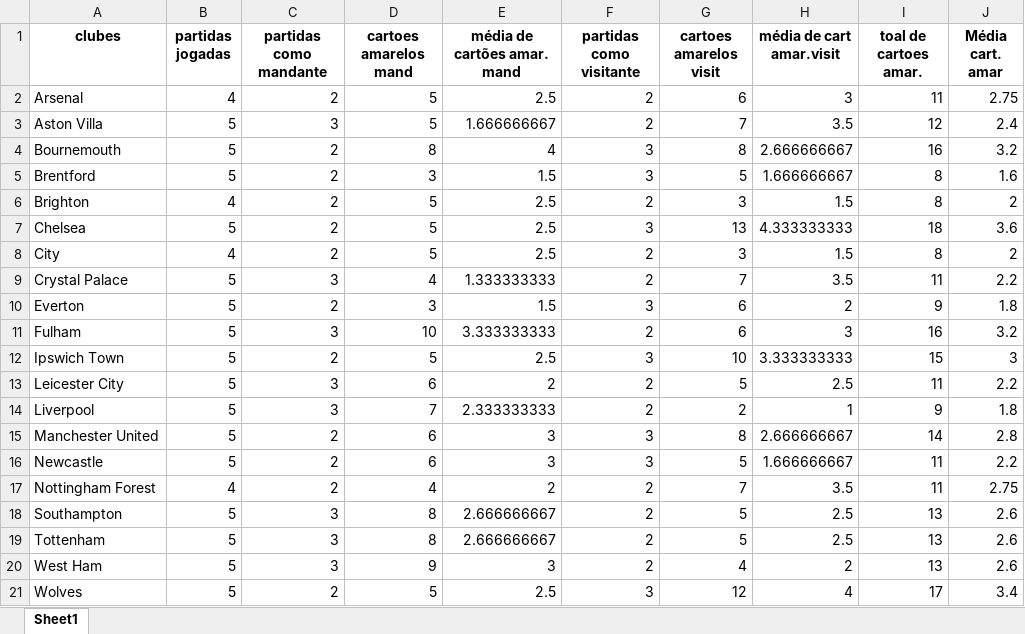
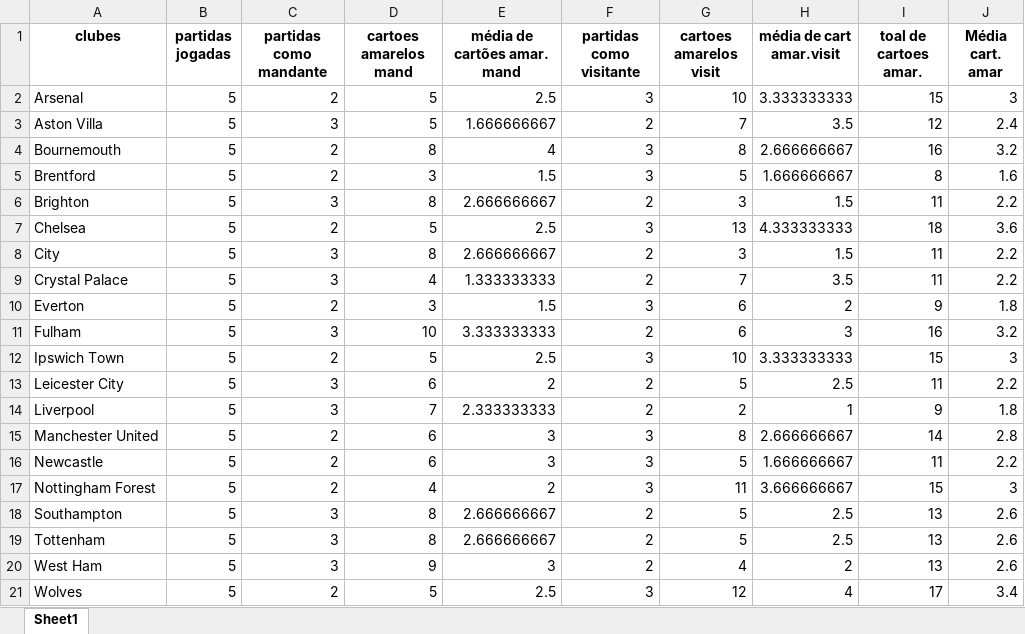
Before and after one commit to inaciowagner/streamlit_gols_x_partidas, an Excel workbook: premier_league_analise_cartoes_arquivo_de_saida.xlsx, sheet Sheet1, drawn as a sheet; values as stored, in another font and other column widths than the file's, no borders; the diff names each change by its address in the sheet, - before the commit and + after, or states it on an @@ line.

```diff
--- a/premier_league_analise_cartoes_arquivo_de_saida.xlsx (sheet Sheet1)
+++ b/premier_league_analise_cartoes_arquivo_de_saida.xlsx (sheet Sheet1)
-B2 (partidas jogadas): 4
+B2 (partidas jogadas): 5
-F2 (partidas como visitante): 2
+F2 (partidas como visitante): 3
-G2 (cartoes amarelos visit): 6
+G2 (cartoes amarelos visit): 10
-H2 (média de cart amar.visit): 3
+H2 (média de cart amar.visit): 3.333333333
-I2 (toal de cartoes amar.): 11
+I2 (toal de cartoes amar.): 15
-J2 (Média cart. amar): 2.75
+J2 (Média cart. amar): 3
-B6 (partidas jogadas): 4
+B6 (partidas jogadas): 5
-C6 (partidas como mandante): 2
+C6 (partidas como mandante): 3
-D6 (cartoes amarelos mand): 5
+D6 (cartoes amarelos mand): 8
-E6 (média de cartões amar. mand): 2.5
+E6 (média de cartões amar. mand): 2.666666667
-I6 (toal de cartoes amar.): 8
+I6 (toal de cartoes amar.): 11
-J6 (Média cart. amar): 2
+J6 (Média cart. amar): 2.2
-B8 (partidas jogadas): 4
+B8 (partidas jogadas): 5
-C8 (partidas como mandante): 2
+C8 (partidas como mandante): 3
-D8 (cartoes amarelos mand): 5
+D8 (cartoes amarelos mand): 8
-E8 (média de cartões amar. mand): 2.5
+E8 (média de cartões amar. mand): 2.666666667
-I8 (toal de cartoes amar.): 8
+I8 (toal de cartoes amar.): 11
-J8 (Média cart. amar): 2
+J8 (Média cart. amar): 2.2
-B17 (partidas jogadas): 4
+B17 (partidas jogadas): 5
-F17 (partidas como visitante): 2
+F17 (partidas como visitante): 3
-G17 (cartoes amarelos visit): 7
+G17 (cartoes amarelos visit): 11
-H17 (média de cart amar.visit): 3.5
+H17 (média de cart amar.visit): 3.666666667
-I17 (toal de cartoes amar.): 11
+I17 (toal de cartoes amar.): 15
-J17 (Média cart. amar): 2.75
+J17 (Média cart. amar): 3
```
Also changed, not shown: premier_league_analise_escanteios_arquivo_de_saida.xlsx, premier_league_analise_gols_arquivo_de_saida.xlsx, 1 other file.
